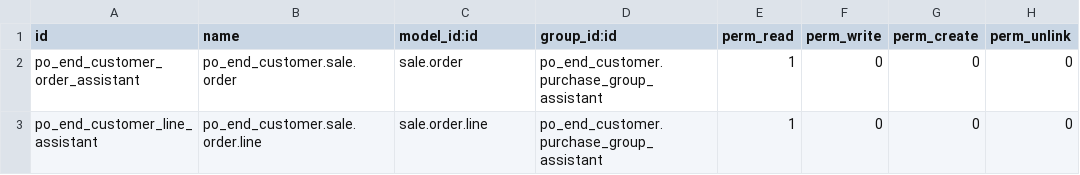
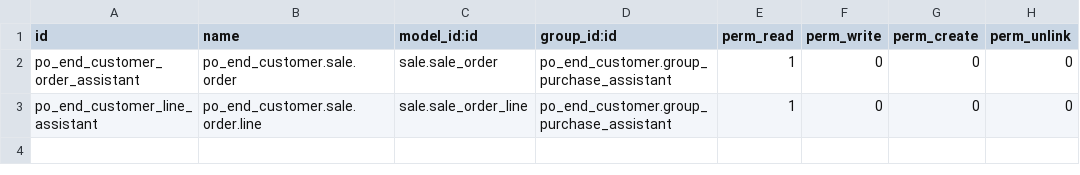
Before and after one commit to ipexdr/odoo, a CSV file: po_end_customer/security/ir.model.access.csv, drawn as a sheet.

Commit message:
[FIX] More csv model changes

```diff
--- a/po_end_customer/security/ir.model.access.csv
+++ b/po_end_customer/security/ir.model.access.csv
@@ -1,3 +1,3 @@
 id,name,model_id:id,group_id:id,perm_read,perm_write,perm_create,perm_unlink
-po_end_customer_order_assistant,po_end_customer.sale.order,sale.order,po_end_customer.purchase_group_assistant,1,0,0,0
-po_end_customer_line_assistant,po_end_customer.sale.order.line,sale.order.line,po_end_customer.purchase_group_assistant,1,0,0,0
+po_end_customer_order_assistant,po_end_customer.sale.order,sale.sale_order,po_end_customer.group_purchase_assistant,1,0,0,0
+po_end_customer_line_assistant,po_end_customer.sale.order.line,sale.sale_order_line,po_end_customer.group_purchase_assistant,1,0,0,0
```
